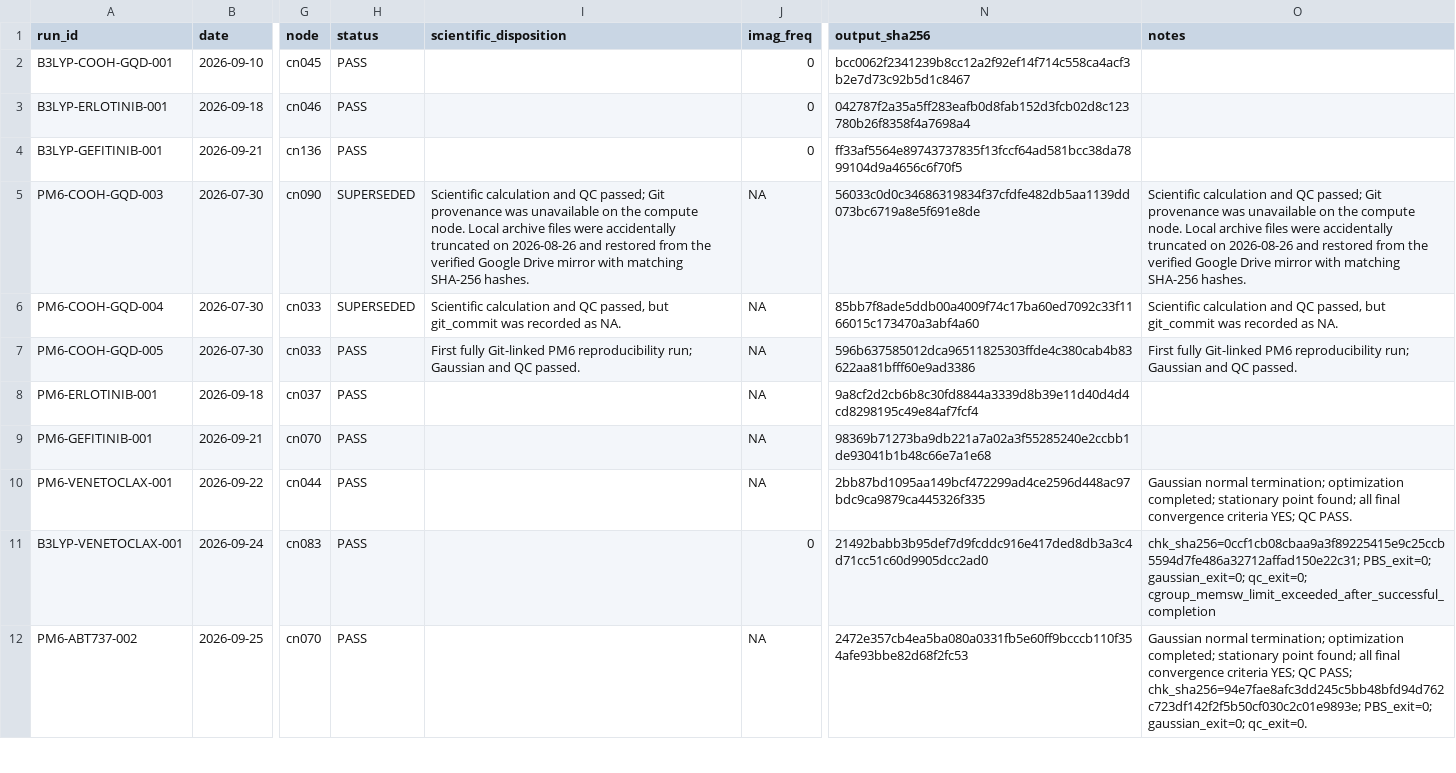
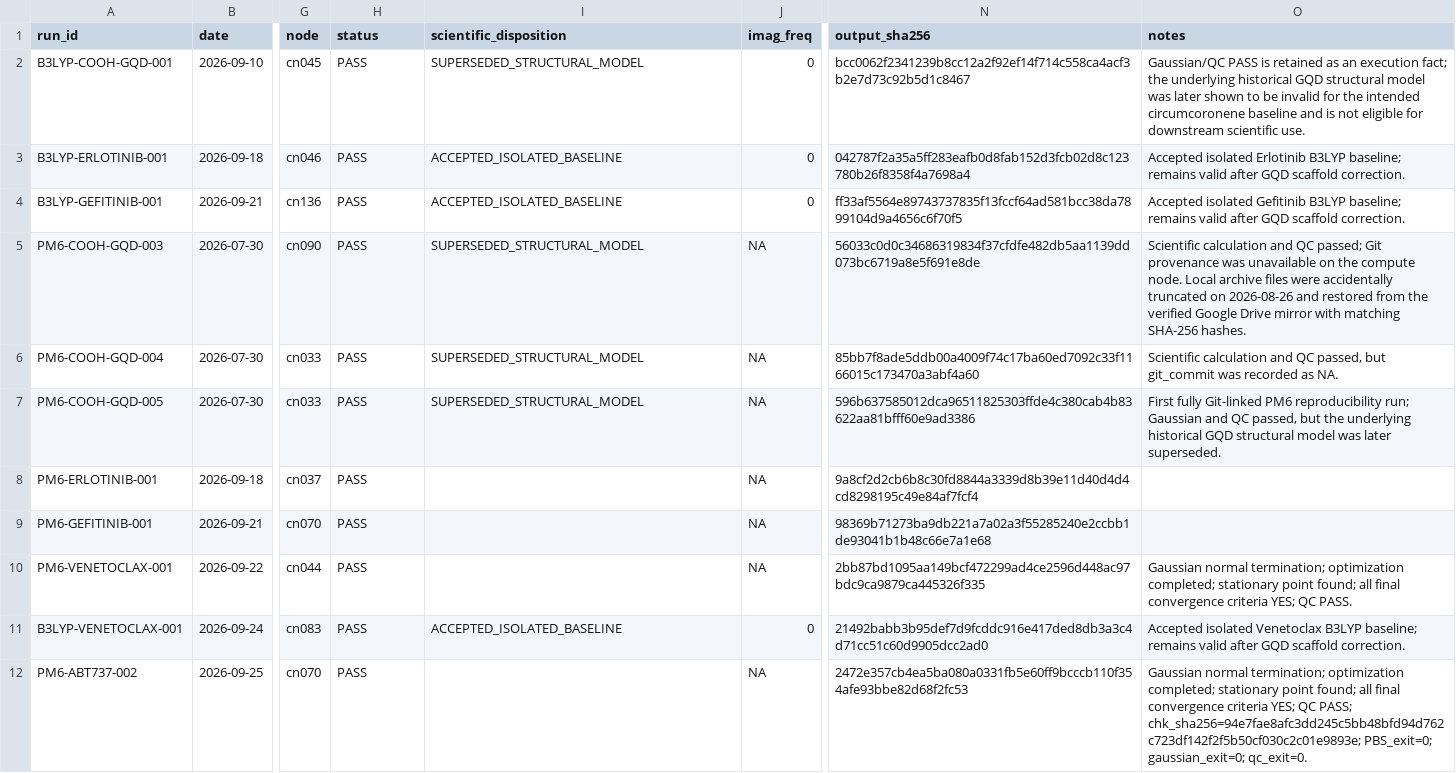
Before and after one commit to shomari-ia/gqd-dissertation, a TSV file: run_log.tsv, drawn as a sheet; only a part is shown, gaps mark what is left out; the diff covers the shown part only; the diff names each change by its address in the sheet, - before the commit and + after, or states it on an @@ line.

Commit message:
Repair run ledger disposition migration

```diff
--- a/run_log.tsv
+++ b/run_log.tsv
-I2 (scientific_disposition): (empty)
+I2 (scientific_disposition): SUPERSEDED_STRUCTURAL_MODEL
-O2 (notes): (empty)
+O2 (notes): Gaussian/QC PASS is retained as an execution fact; the underlying historical GQD structural model was later shown to be invalid for the intended circumcoronene baseline and is not eligible for downstream scientific use.
-I3:I4 (scientific_disposition): (empty)
+I3:I4 (scientific_disposition): ACCEPTED_ISOLATED_BASELINE
-O3 (notes): (empty)
+O3 (notes): Accepted isolated Erlotinib B3LYP baseline; remains valid after GQD scaffold correction.
-O4 (notes): (empty)
+O4 (notes): Accepted isolated Gefitinib B3LYP baseline; remains valid after GQD scaffold correction.
-H5:H6 (status): SUPERSEDED
+H5:H6 (status): PASS
-I5 (scientific_disposition): Scientific calculation and QC passed; Git provenance was unavailable on the compute node. Local archive files were accidentally truncated on 2026-08-26 and restored from the verified Google Drive mirror with matching SHA-256 hashes.
+I5 (scientific_disposition): SUPERSEDED_STRUCTURAL_MODEL
-I6 (scientific_disposition): Scientific calculation and QC passed, but git_commit was recorded as NA.
+I6 (scientific_disposition): SUPERSEDED_STRUCTURAL_MODEL
-I7 (scientific_disposition): First fully Git-linked PM6 reproducibility run; Gaussian and QC passed.
+I7 (scientific_disposition): SUPERSEDED_STRUCTURAL_MODEL
-O7 (notes): …and QC passed.
+O7 (notes): …and QC passed, but the underlying historical GQD structural model was later superseded.
-I11 (scientific_disposition): (empty)
+I11 (scientific_disposition): ACCEPTED_ISOLATED_BASELINE
-O11 (notes): chk_sha256=0ccf1cb08cbaa9a3f89225415e9c25ccb5594d7fe486a32712affad150e22c31; PBS_exit=0; gaussian_exit=0; qc_exit=0; cgroup_memsw_limit_exceeded_after_successful_completion
+O11 (notes): Accepted isolated Venetoclax B3LYP baseline; remains valid after GQD scaffold correction.
```
Also changed, not shown: 10 edited cells elsewhere in this file.
